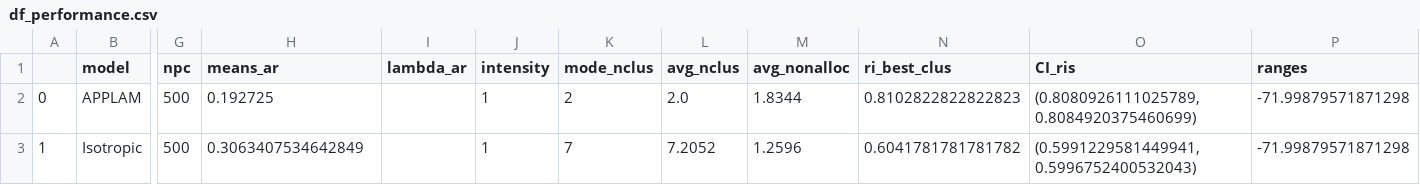
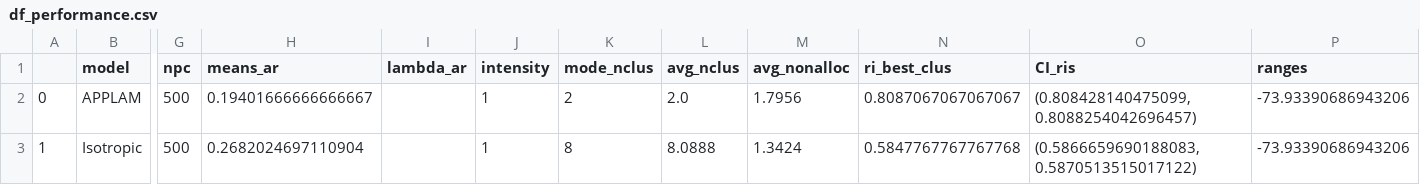
Before and after one commit to LGhilotti/APPLAM, a CSV file: data/Fixed_lambda_multidim/applam/comp_app_p_100_d_2_dtrue_2_M_2_npc_500_out/df_performance.csv, drawn as a sheet; only a part is shown, gaps mark what is left out; the diff names each change by its address in the sheet, - before the commit and + after, or states it on an @@ line.

```diff
--- a/data/Fixed_lambda_multidim/applam/comp_app_p_100_d_2_dtrue_2_M_2_npc_500_out/df_performance.csv
+++ b/data/Fixed_lambda_multidim/applam/comp_app_p_100_d_2_dtrue_2_M_2_npc_500_out/df_performance.csv
-H2 (means_ar): 0.192725
+H2 (means_ar): 0.19401666666666667
-M2 (avg_nonalloc): 1.8344
+M2 (avg_nonalloc): 1.7956
-N2 (ri_best_clus): 0.8102822822822823
+N2 (ri_best_clus): 0.8087067067067067
-O2 (CI_ris): (0.8080926111025789, 0.8084920375460699)
+O2 (CI_ris): (0.808428140475099, 0.8088254042696457)
-P2:P3 (ranges): -71.99879571871298
+P2:P3 (ranges): -73.93390686943206
-H3 (means_ar): 0.3063407534642849
+H3 (means_ar): 0.2682024697110904
-K3 (mode_nclus): 7
+K3 (mode_nclus): 8
-L3 (avg_nclus): 7.2052
+L3 (avg_nclus): 8.0888
-M3 (avg_nonalloc): 1.2596
+M3 (avg_nonalloc): 1.3424
-N3 (ri_best_clus): 0.6041781781781782
+N3 (ri_best_clus): 0.5847767767767768
-O3 (CI_ris): (0.5991229581449941, 0.5996752400532043)
+O3 (CI_ris): (0.5866659690188083, 0.5870513515017122)
```
Also changed, not shown: data/Fixed_lambda_multidim/applam/dataset.csv, 3 other files.
